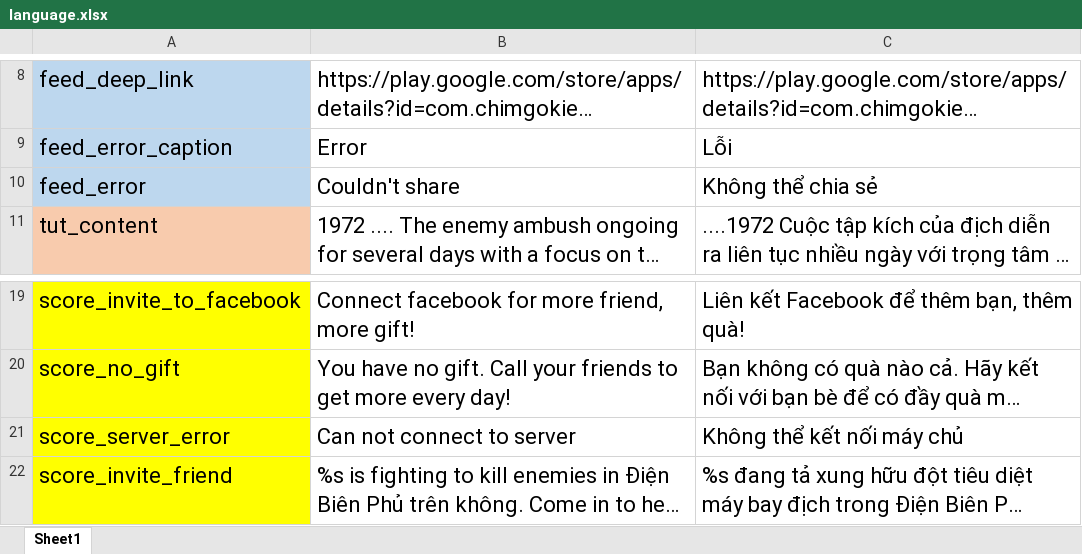
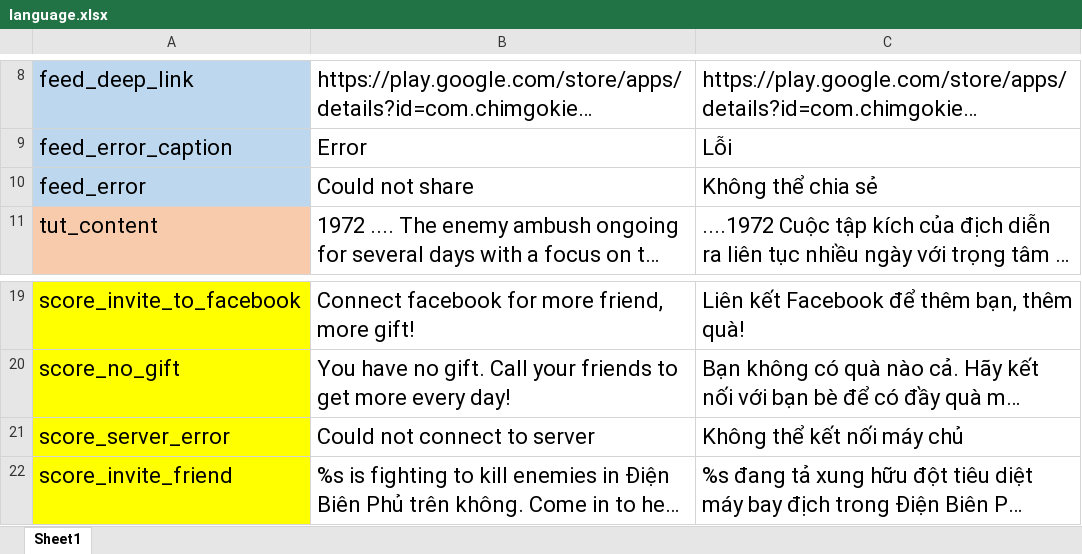
Before and after one commit to jundat/1pqowieuryt, an Excel workbook: trunk/Resources/language.xlsx, sheet Sheet1, drawn as a sheet; only a part is shown, gaps mark what is left out; long unchanged cells end in …; values as stored, in another font and other column widths than the file's, no borders; the diff names each change by its address in the sheet, - before the commit and + after, or states it on an @@ line.

Commit message:
* Button : Multi language

```diff
--- a/trunk/Resources/language.xlsx (sheet Sheet1)
+++ b/trunk/Resources/language.xlsx (sheet Sheet1)
-B10: Couldn't share
+B10: Could not share
-B21: Can not connect to server
+B21: Could not connect to server
```
Also changed, not shown: 8 other files.
